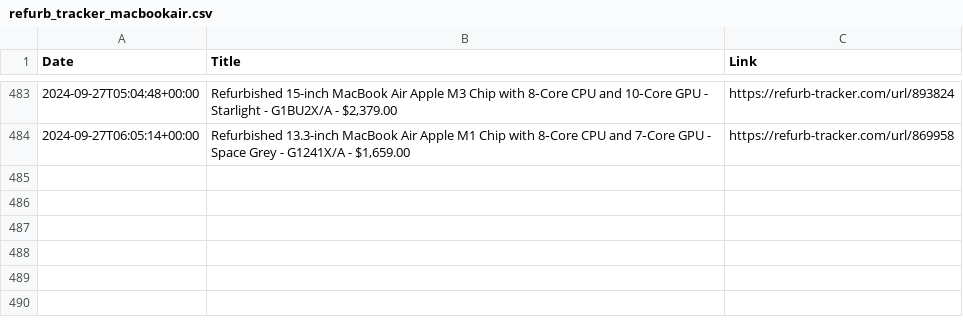
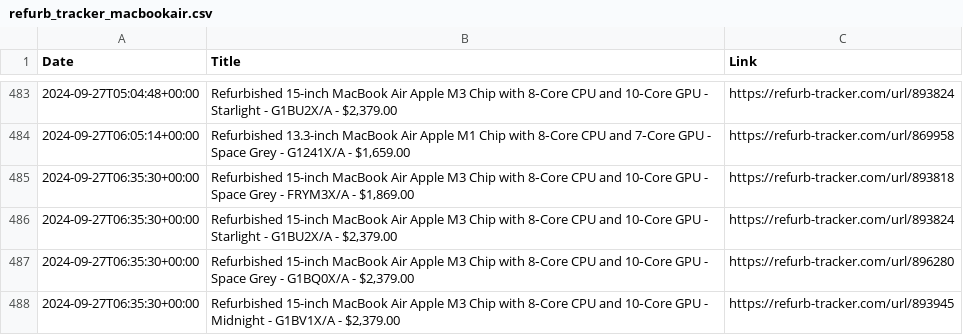
Before and after one commit to felconmar/refurb-tracker-history, a CSV file: data/au/refurb_tracker_macbookair.csv, drawn as a sheet; only a part is shown, gaps mark what is left out; the diff names each change by its address in the sheet, - before the commit and + after, or states it on an @@ line.

```diff
--- a/data/au/refurb_tracker_macbookair.csv
+++ b/data/au/refurb_tracker_macbookair.csv
+row 485: 2024-09-27T06:35:30+00:00 | Refurbished 15-inch MacBook Air Apple M3 Chip with 8‑Core CPU and 10‑Core GPU - Space Grey - FRYM3X/A - $1,869.00 | https://refurb-tracker.com/url/893818
+row 486: 2024-09-27T06:35:30+00:00 | Refurbished 15-inch MacBook Air Apple M3 Chip with 8‑Core CPU and 10‑Core GPU - Starlight - G1BU2X/A - $2,379.00 | https://refurb-tracker.com/url/893824
+row 487: 2024-09-27T06:35:30+00:00 | Refurbished 15-inch MacBook Air Apple M3 Chip with 8‑Core CPU and 10‑Core GPU - Space Grey - G1BQ0X/A - $2,379.00 | https://refurb-tracker.com/url/896280
+row 488: 2024-09-27T06:35:30+00:00 | Refurbished 15-inch MacBook Air Apple M3 Chip with 8‑Core CPU and 10‑Core GPU - Midnight - G1BV1X/A - $2,379.00 | https://refurb-tracker.com/url/893945
```
Also changed, not shown: data/au/refurb_tracker_macstudio.csv, data/es/refurb_tracker_imac.csv, 15 other files.
